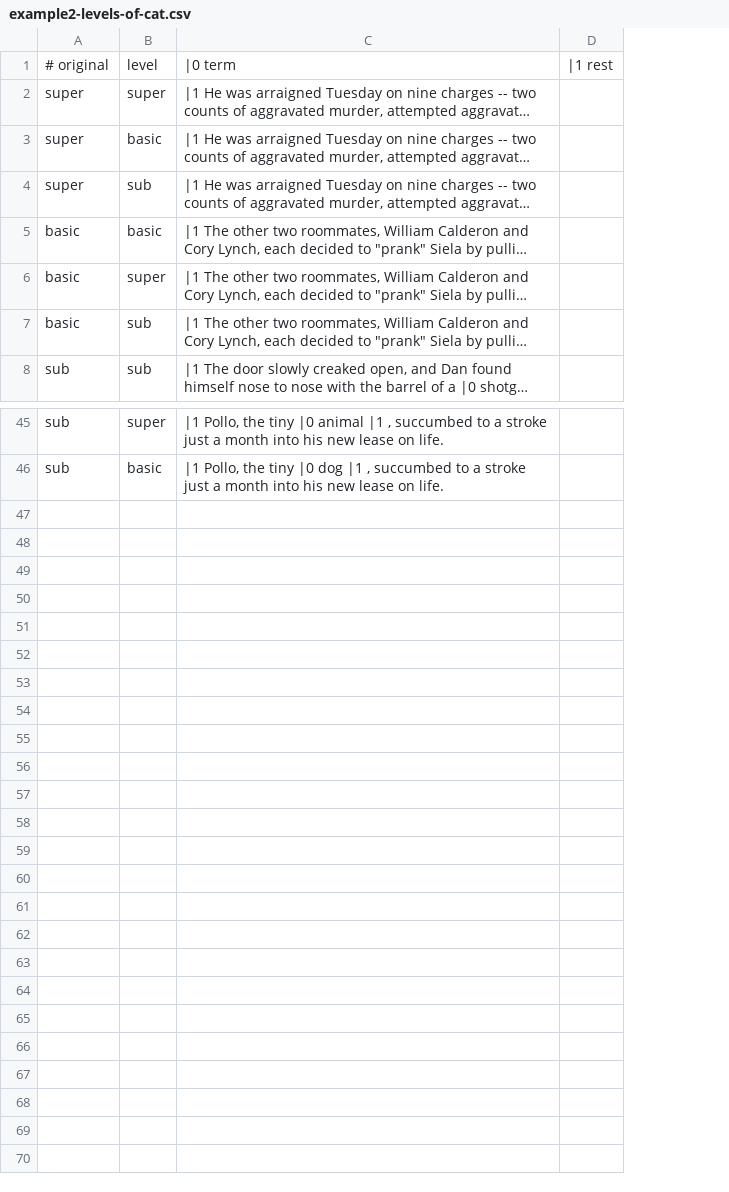
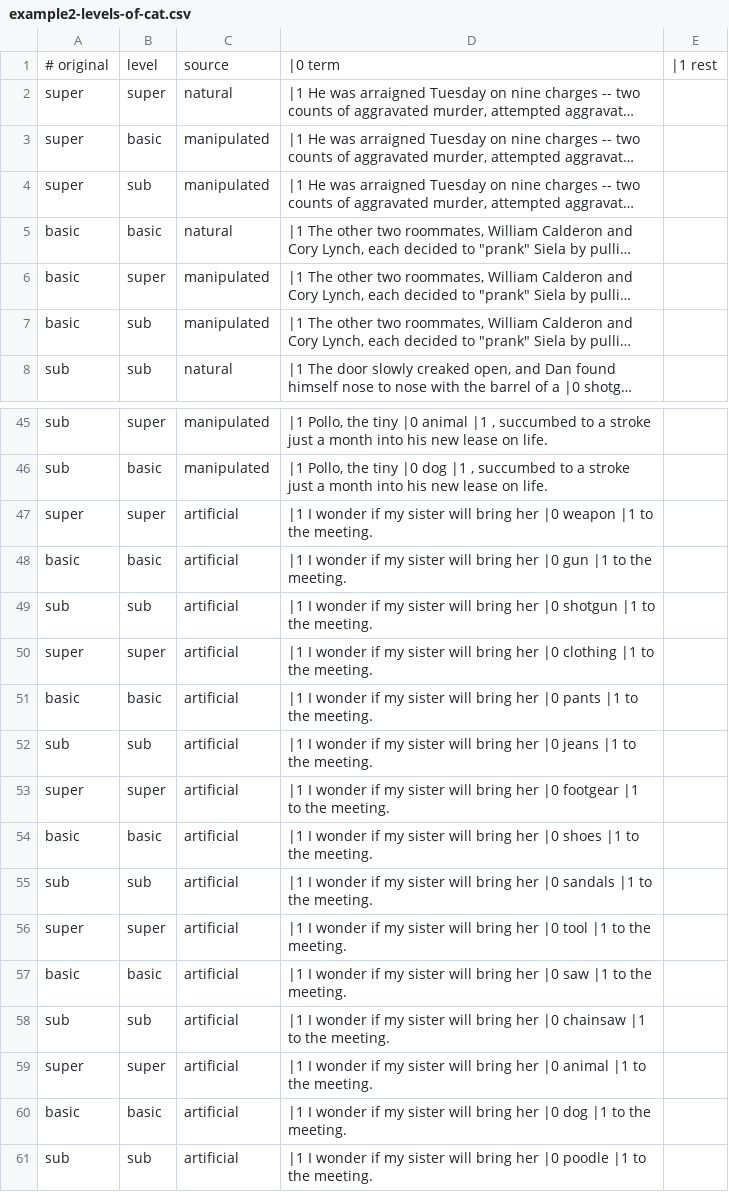
Before and after one commit to mwestera/bertology, a CSV file: data/example2-levels-of-cat.csv, drawn as a sheet; only a part is shown, gaps mark what is left out; long unchanged cells end in …; the diff names each change by its address in the sheet, - before the commit and + after, or states it on an @@ line.

Commit message:
add artificial sentences + relevant factors

```diff
--- a/data/example2-levels-of-cat.csv
+++ b/data/example2-levels-of-cat.csv
+column C, rows 1-8: source | natural | manipulated | manipulated | natural | manipulated | manipulated | natural; rows 45-46: manipulated | manipulated
+row 47: super | super | artificial | |1 I wonder if my sister will bring her |0 weapon |1 to the meeting.
+row 48: basic | basic | artificial | |1 I wonder if my sister will bring her |0 gun |1 to the meeting.
+row 49: sub | sub | artificial | |1 I wonder if my sister will bring her |0 shotgun |1 to the meeting.
+row 50: super | super | artificial | |1 I wonder if my sister will bring her |0 clothing |1 to the meeting.
+row 51: basic | basic | artificial | |1 I wonder if my sister will bring her |0 pants |1 to the meeting.
+row 52: sub | sub | artificial | |1 I wonder if my sister will bring her |0 jeans |1 to the meeting.
+row 53: super | super | artificial | |1 I wonder if my sister will bring her |0 footgear |1 to the meeting.
+row 54: basic | basic | artificial | |1 I wonder if my sister will bring her |0 shoes |1 to the meeting.
+row 55: sub | sub | artificial | |1 I wonder if my sister will bring her |0 sandals |1 to the meeting.
+row 56: super | super | artificial | |1 I wonder if my sister will bring her |0 tool |1 to the meeting.
+row 57: basic | basic | artificial | |1 I wonder if my sister will bring her |0 saw |1 to the meeting.
+row 58: sub | sub | artificial | |1 I wonder if my sister will bring her |0 chainsaw |1 to the meeting.
+row 59: super | super | artificial | |1 I wonder if my sister will bring her |0 animal |1 to the meeting.
+row 60: basic | basic | artificial | |1 I wonder if my sister will bring her |0 dog |1 to the meeting.
+row 61: sub | sub | artificial | |1 I wonder if my sister will bring her |0 poodle |1 to the meeting.
```
